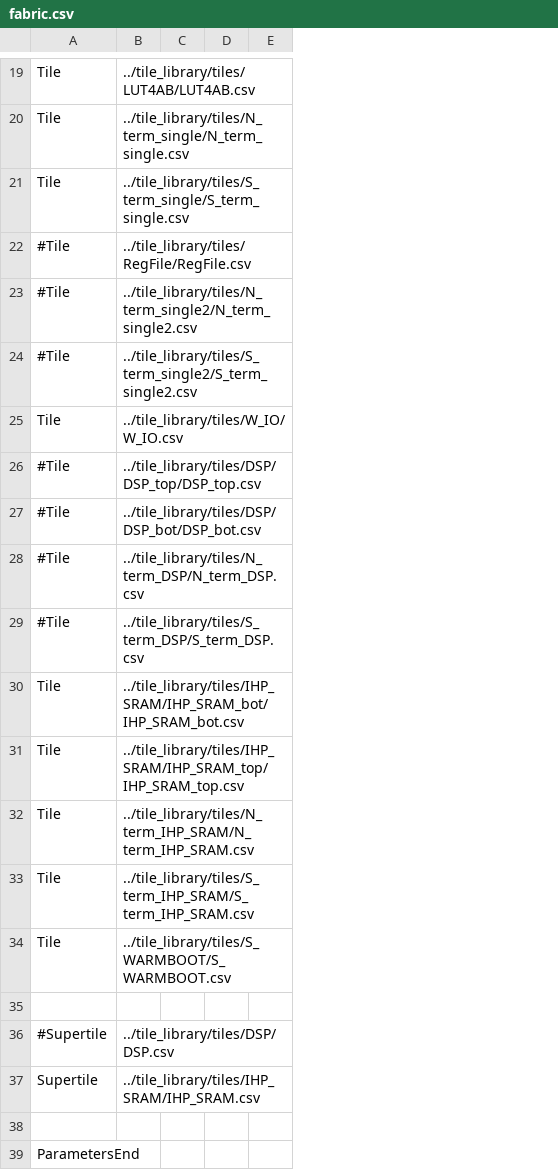
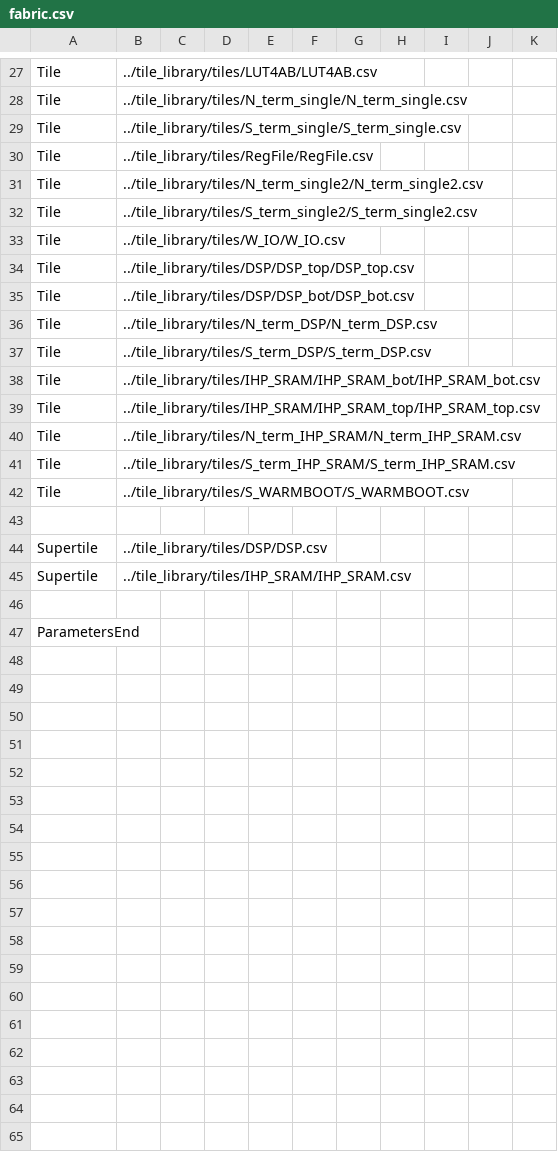
Before and after one commit to mole99/gf180mcu-fabulous-fpga, a CSV file: ip/fabric/fabric.csv, drawn as a sheet; only a part is shown, gaps mark what is left out; addresses are those after the commit; the diff covers the shown part only; the diff names each change by its address in the sheet, - before the commit and + after, or states it on an @@ line.

Commit message:
Add more tiles, update the fabric
Signed-off-by: Leo Moser <leomoser99@gmail.com>

```diff
--- a/ip/fabric/fabric.csv
+++ b/ip/fabric/fabric.csv
+column E, empty
+column F, empty
+column G, empty
+column H, empty
+column I, empty
+column K, empty
-A30:A32: #Tile
+A30:A32: Tile
-A34:A37: #Tile
+A34:A37: Tile
-A44: #Supertile
+A44: Supertile
```
Also changed, not shown: 8 added rows and 4 edited cells elsewhere in this file, 23 other files.
